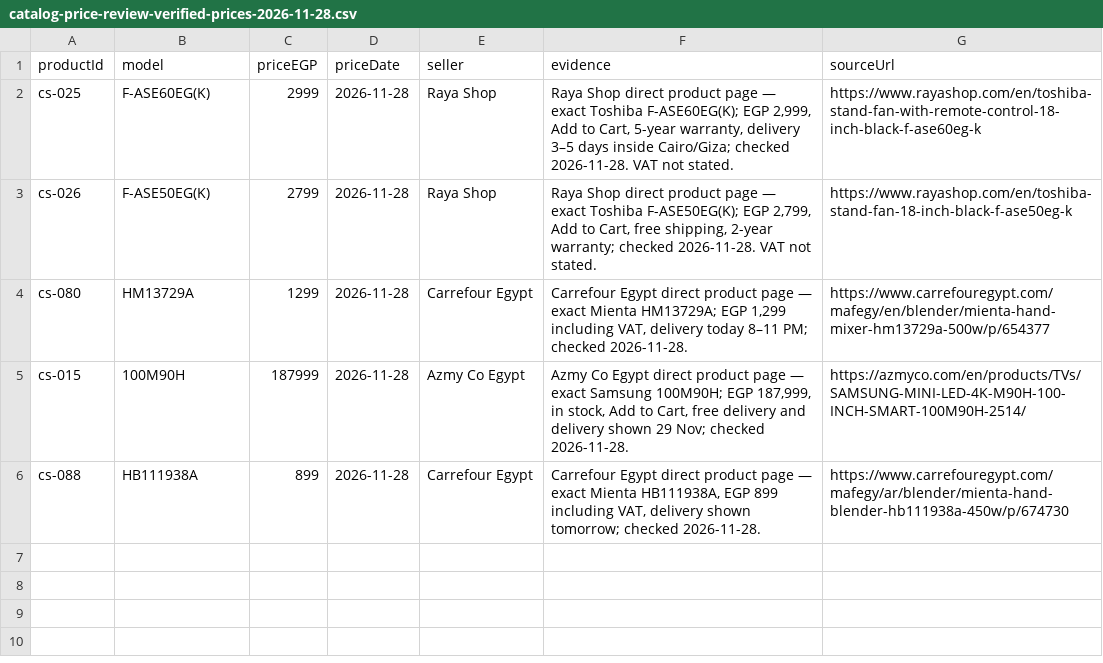
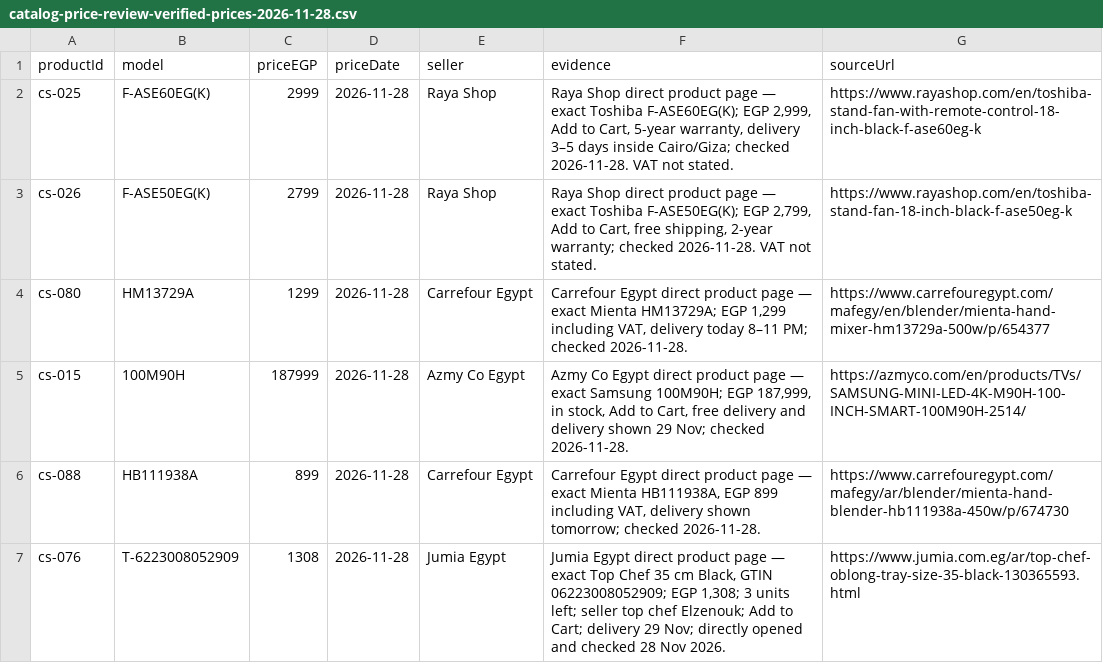
Before and after one commit to hazemproooo5-boop/alhazem-smart, a CSV file: docs/catalog-price-review-verified-prices-2026-11-28.csv, drawn as a sheet; the diff names each change by its address in the sheet, - before the commit and + after, or states it on an @@ line.

```diff
--- a/docs/catalog-price-review-verified-prices-2026-11-28.csv
+++ b/docs/catalog-price-review-verified-prices-2026-11-28.csv
+row 7: cs-076 | T-6223008052909 | 1308 | 2026-11-28 | Jumia Egypt | Jumia Egypt direct product page — exact Top Chef 35 cm Black, GTIN 06223008052909; EGP 1,308; 3 units left; seller top chef Elzenouk; Add to Cart; delivery 29 Nov; directly opened and checked 28 Nov 2026. | https://www.jumia.com.eg/ar/top-chef-oblong-tray-size-35-black-130365593.html
```
Also changed, not shown: docs/catalog-price-ledger-2026-11-28.csv, docs/catalog-price-review-unverified-prices-2026-11-28.csv, 4 other files.
